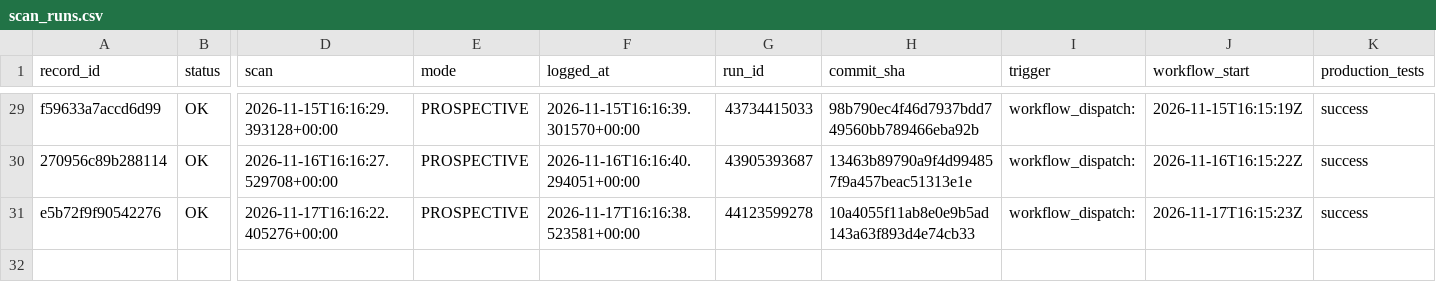
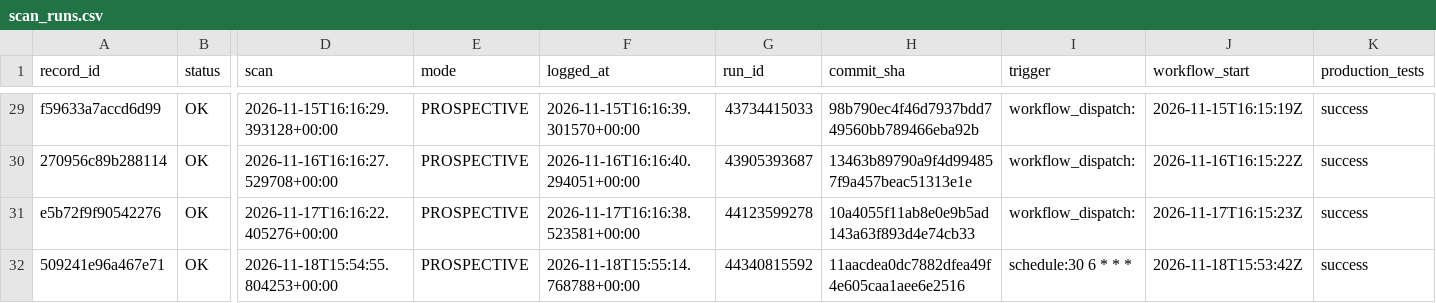
Before and after one commit to frazwil19-gif/prediction-markets-lab, a CSV file: research/platform_v2/card_engine_v2_7/prospective/2026-11/scan_runs.csv, drawn as a sheet; only a part is shown, gaps mark what is left out; rows hold the shown columns only; the diff names each change by its address in the sheet, - before the commit and + after, or states it on an @@ line.

```diff
--- a/research/platform_v2/card_engine_v2_7/prospective/2026-11/scan_runs.csv
+++ b/research/platform_v2/card_engine_v2_7/prospective/2026-11/scan_runs.csv
+row 32: 509241e96a467e71 | OK | 2026-11-18T15:54:55.804253+00:00 | PROSPECTIVE | 2026-11-18T15:55:14.768788+00:00 | 44340815592 | 11aacdea0dc7882dfea49f4e605caa1aee6e2516 | schedule:30 6 * * * | 2026-11-18T15:53:42Z | success
```
Also changed, not shown: research/platform_v2/card_engine_v2_7/prospective/2026-11/cards.csv, research/platform_v2/card_engine_v2_7/prospective/2026-11/legs.csv, 1 other file.
